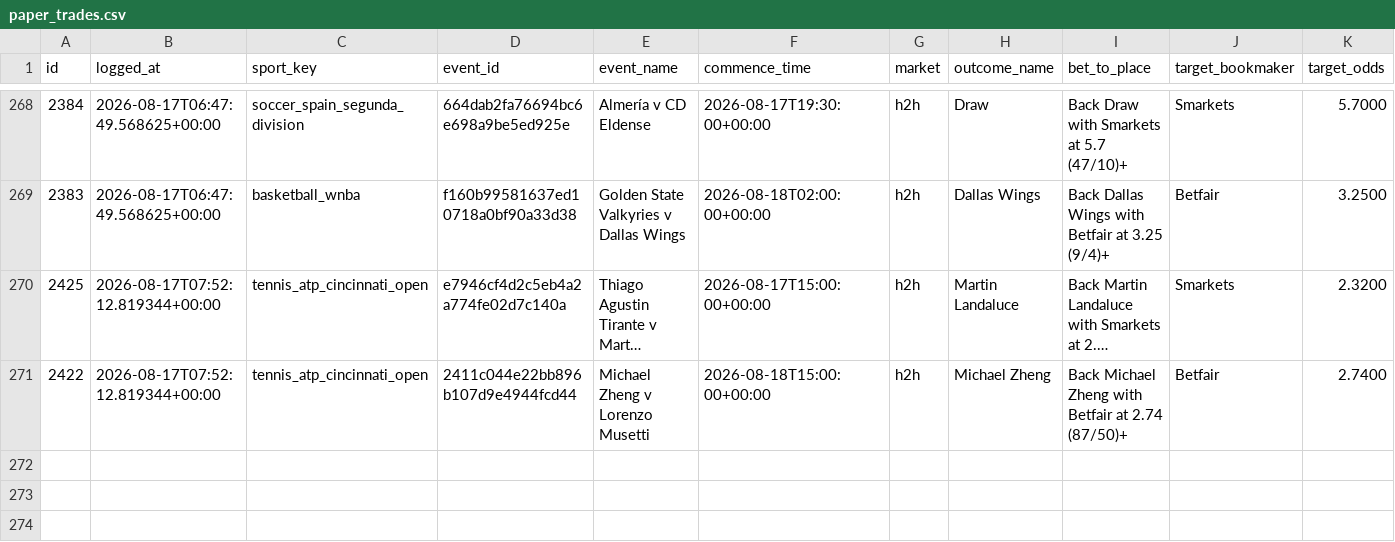
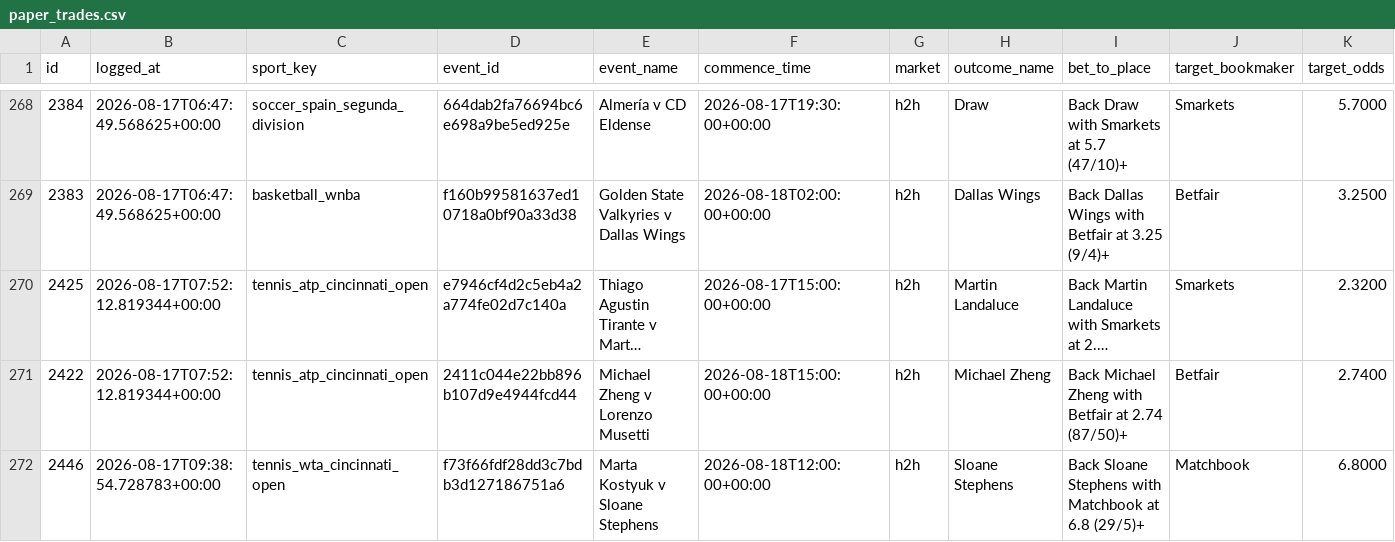
Before and after one commit to KamvysisPuzzles/sports-stat-arb, a CSV file: data/paper_trades.csv, drawn as a sheet; only a part is shown, gaps mark what is left out; long unchanged cells end in …; rows hold the shown columns only; the diff names each change by its address in the sheet, - before the commit and + after, or states it on an @@ line.

```diff
--- a/data/paper_trades.csv
+++ b/data/paper_trades.csv
+row 272: 2446 | 2026-08-17T09:38:54.728783+00:00 | tennis_wta_cincinnati_open | f73f66fdf28dd3c7bdb3d127186751a6 | Marta Kostyuk v Sloane Stephens | 2026-08-18T12:00:00+00:00 | h2h | Sloane Stephens | Back Sloane Stephens with Matchbook at 6.8 (29/5)+ | Matchbook | 6.8000
```
Also changed, not shown: 2 other files.
